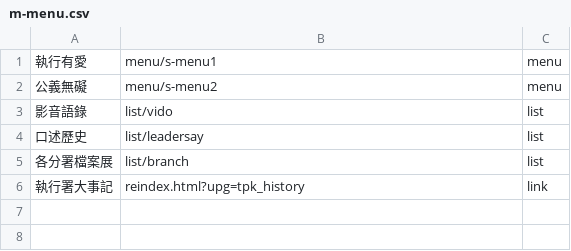
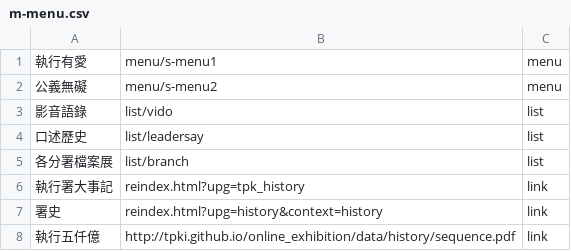
Before and after one commit to tpki/online_exhibition, a CSV file: data/m-menu.csv, drawn as a sheet.

Commit message:
Update m-menu.csv
test for add pdf

```diff
--- a/data/m-menu.csv
+++ b/data/m-menu.csv
@@ -6 +6,3 @@
 執行署大事記,reindex.html?upg=tpk_history,link
+署史,reindex.html?upg=history&context=history,link
+執行五仟億,http://tpki.github.io/online_exhibition/data/history/sequence.pdf,link
```
